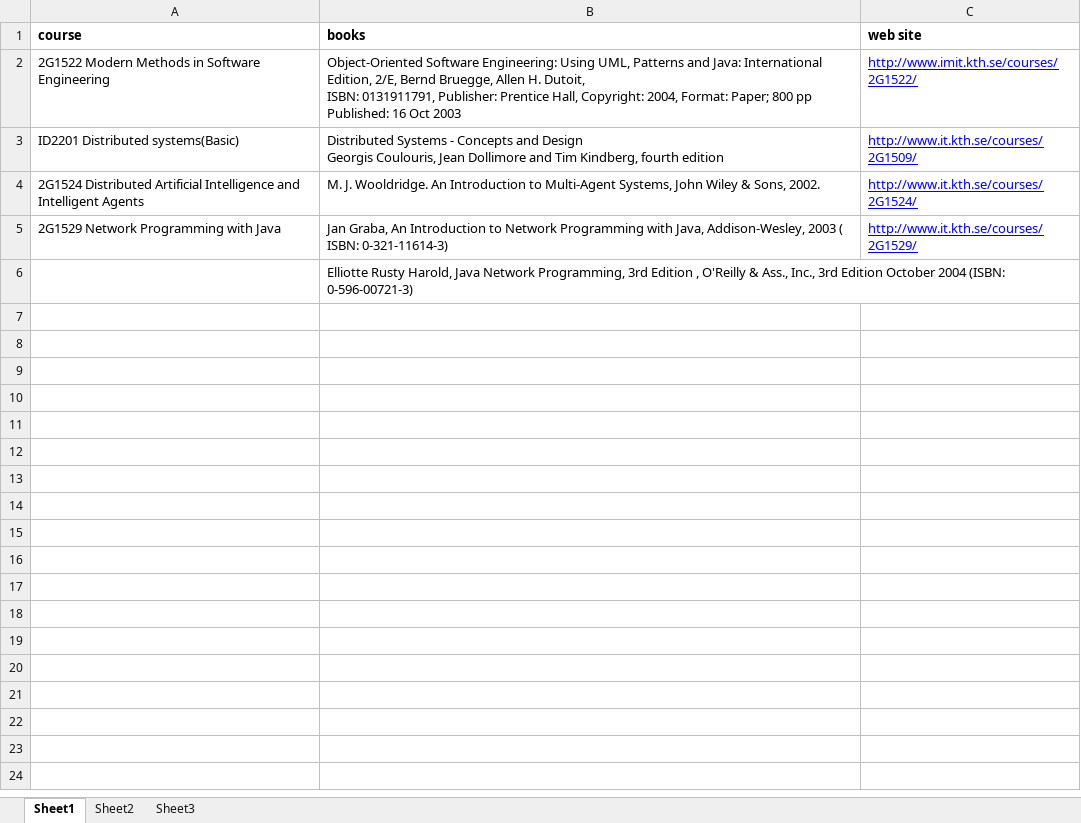
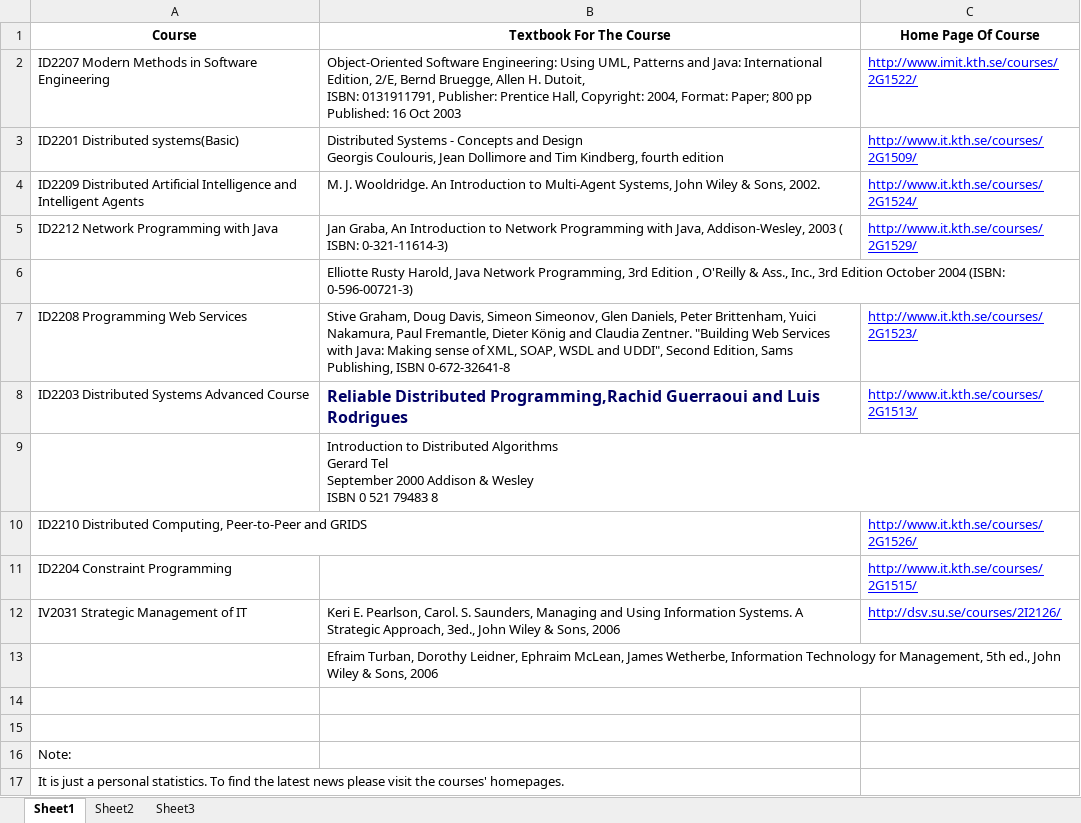
Before and after one commit to shanboli/finalprojectdocbackup, an Excel workbook: 1.0/KTH/KTH SEDS course and books.xlsx, sheet Sheet1, drawn as a sheet; values as stored, in another font and other column widths than the file's, no borders; removed rows and columns are numbered as before the commit, all else as after; ↵ is a line break in a cell; the diff names each change by its address in the sheet, - before the commit and + after, or states it on an @@ line.

```diff
--- a/1.0/KTH/KTH SEDS course and books.xlsx (sheet Sheet1)
+++ b/1.0/KTH/KTH SEDS course and books.xlsx (sheet Sheet1)
-row 1: course | books | web site
+row 1: Course | Textbook For The Course | Home Page Of Course
-A2: 2G1522 Modern Methods in Software Engineering
+A2: ID2207 Modern Methods in Software Engineering
-A4: 2G1524 Distributed Artificial…
+A4: ID2209 Distributed Artificial…
-A5: 2G1529 Network Programming with Java
+A5: ID2212 Network Programming with Java
+row 7: ID2208 Programming Web Services | Stive Graham, Doug Davis, Simeon Simeonov, Glen Daniels, Peter Brittenham, Yuici Nakamura, Paul Fremantle, Dieter König and Claudia Zentner. "Building Web Services with Java: Making sense of XML, SOAP, WSDL and UDDI", Second Edition, Sams Publishing, ISBN 0-672-32641-8 | http://www.it.kth.se/courses/2G1523/
+row 8: ID2203 Distributed Systems Advanced Course | Reliable Distributed Programming,Rachid Guerraoui and Luis Rodrigues | http://www.it.kth.se/courses/2G1513/
+row 9:  | Introduction to Distributed Algorithms ↵ Gerard Tel ↵ September 2000 Addison & Wesley ↵ ISBN 0 521 79483 8
+row 10: ID2210 Distributed Computing, Peer-to-Peer and GRIDS |  | http://www.it.kth.se/courses/2G1526/
+row 11: ID2204 Constraint Programming |  | http://www.it.kth.se/courses/2G1515/
+row 12: IV2031 Strategic Management of IT | Keri E. Pearlson, Carol. S. Saunders, Managing and Using Information Systems. A Strategic Approach, 3ed., John Wiley & Sons, 2006 | http://dsv.su.se/courses/2I2126/
+row 13:  | Efraim Turban, Dorothy Leidner, Ephraim McLean, James Wetherbe, Information Technology for Management, 5th ed., John Wiley & Sons, 2006
+row 14: (empty)
+row 15: (empty)
+row 16: Note:
+row 17: It is just a personal statistics. To find the latest news please visit the courses' homepages.
```
Also changed, not shown: 2 other files.
